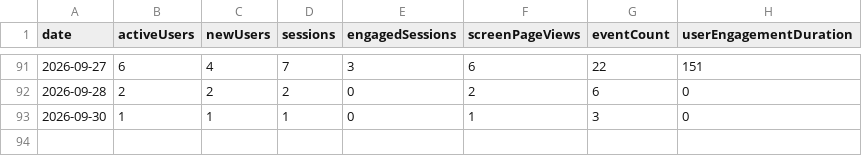
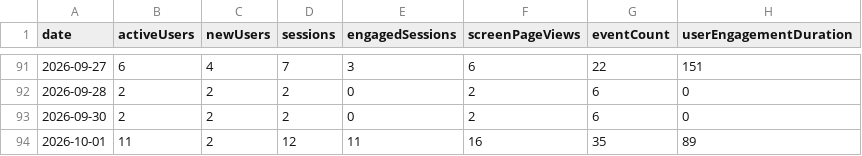
Before and after one commit to CalCOFI/analytics, a CSV file: static/data/daily/docs.csv, drawn as a sheet; only a part is shown, gaps mark what is left out.

Commit message:
data: refresh usage from GA4

```diff
--- a/static/data/daily/docs.csv
+++ b/static/data/daily/docs.csv
@@ -92,2 +92,3 @@ date,activeUsers,newUsers,sessions,engagedSessions,screenPageViews,eventCount,us
 2026-09-28,2,2,2,0,2,6,0
-2026-09-30,1,1,1,0,1,3,0
+2026-09-30,2,2,2,0,2,6,0
+2026-10-01,11,2,12,11,16,35,89
```
Also changed, not shown: static/data/daily/calcofi4r.csv, static/data/daily/ctd-transects.csv, 48 other files.
